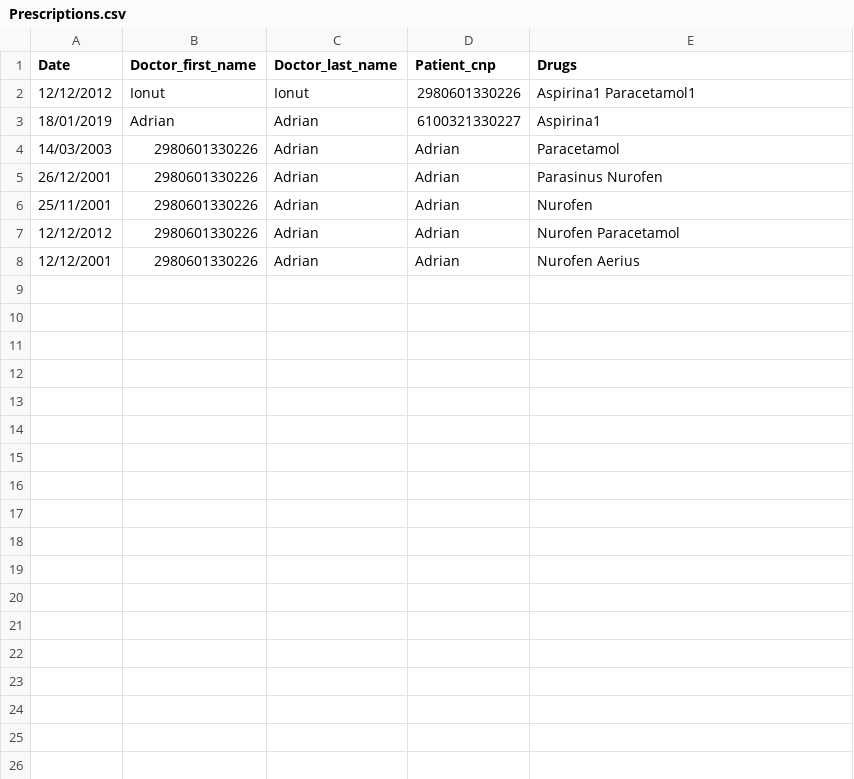
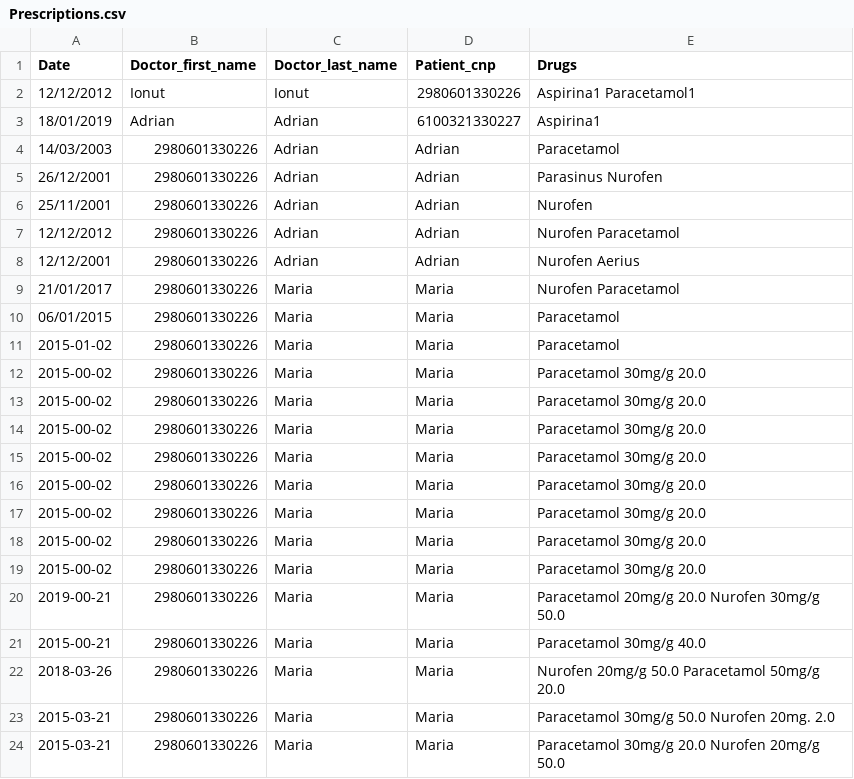
Before and after one commit to gradinariuioana/medicalOffice, a CSV file: csv/Prescriptions.csv, drawn as a sheet; the diff names each change by its address in the sheet, - before the commit and + after, or states it on an @@ line.

```diff
--- a/csv/Prescriptions.csv
+++ b/csv/Prescriptions.csv
+row 9: 21/01/2017 | 2980601330226 | Maria | Maria | Nurofen Paracetamol
+row 10: 06/01/2015 | 2980601330226 | Maria | Maria | Paracetamol
+row 11: 2015-01-02 | 2980601330226 | Maria | Maria | Paracetamol
+row 12: 2015-00-02 | 2980601330226 | Maria | Maria | Paracetamol 30mg/g 20.0
+row 13: 2015-00-02 | 2980601330226 | Maria | Maria | Paracetamol 30mg/g 20.0
+row 14: 2015-00-02 | 2980601330226 | Maria | Maria | Paracetamol 30mg/g 20.0
+row 15: 2015-00-02 | 2980601330226 | Maria | Maria | Paracetamol 30mg/g 20.0
+row 16: 2015-00-02 | 2980601330226 | Maria | Maria | Paracetamol 30mg/g 20.0
+row 17: 2015-00-02 | 2980601330226 | Maria | Maria | Paracetamol 30mg/g 20.0
+row 18: 2015-00-02 | 2980601330226 | Maria | Maria | Paracetamol 30mg/g 20.0
+row 19: 2015-00-02 | 2980601330226 | Maria | Maria | Paracetamol 30mg/g 20.0
+row 20: 2019-00-21 | 2980601330226 | Maria | Maria | Paracetamol 20mg/g 20.0 Nurofen 30mg/g 50.0
+row 21: 2015-00-21 | 2980601330226 | Maria | Maria | Paracetamol 30mg/g 40.0
+row 22: 2018-03-26 | 2980601330226 | Maria | Maria | Nurofen 20mg/g 50.0 Paracetamol 50mg/g 20.0
+row 23: 2015-03-21 | 2980601330226 | Maria | Maria | Paracetamol 30mg/g 50.0 Nurofen 20mg. 2.0
+row 24: 2015-03-21 | 2980601330226 | Maria | Maria | Paracetamol 30mg/g 20.0 Nurofen 20mg/g 50.0
```
Also changed, not shown: csv/Appointments.csv, csv/Drugs.csv, 28 other files.
